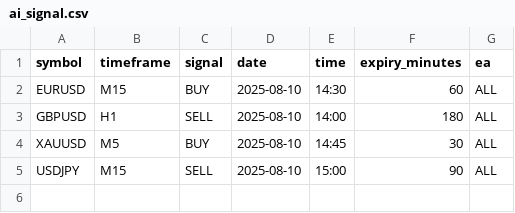
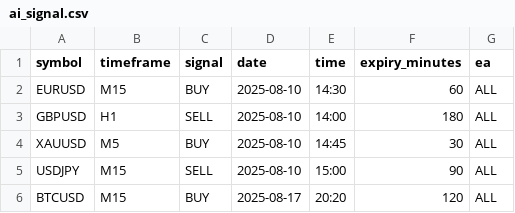
Before and after one commit to chasanova/ai_signal, a CSV file: ai_signal.csv, drawn as a sheet; the diff names each change by its address in the sheet, - before the commit and + after, or states it on an @@ line.

Commit message:
Update ai_signal.csv

```diff
--- a/ai_signal.csv
+++ b/ai_signal.csv
+row 6: BTCUSD | M15 | BUY | 2025-08-17 | 20:20 | 120 | ALL
```
